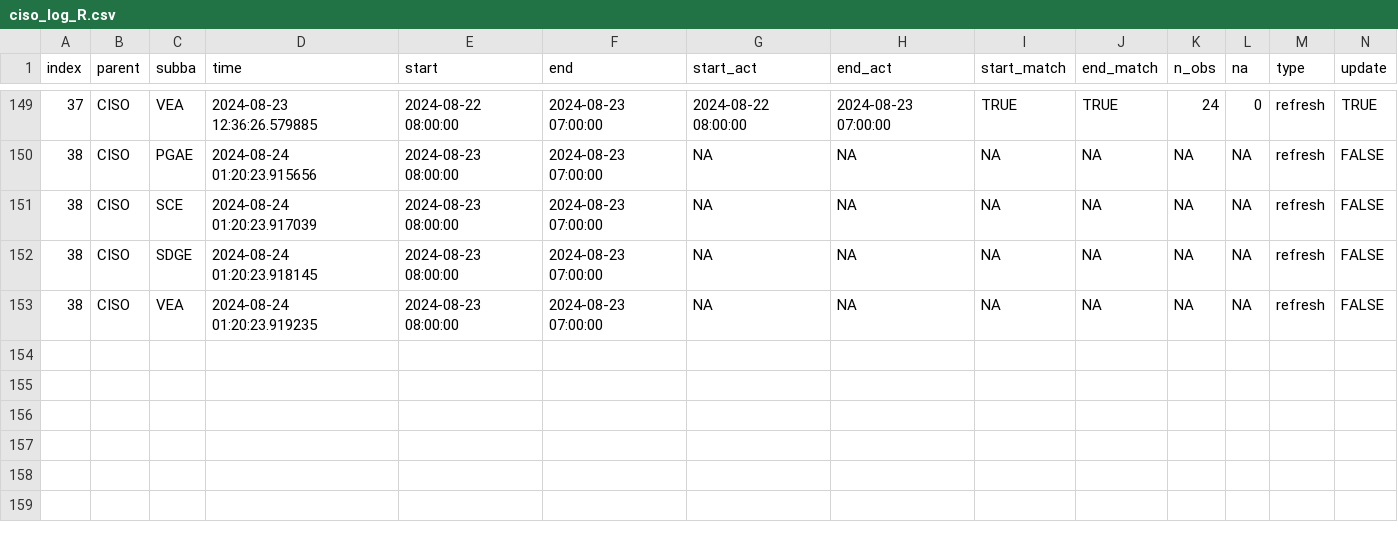
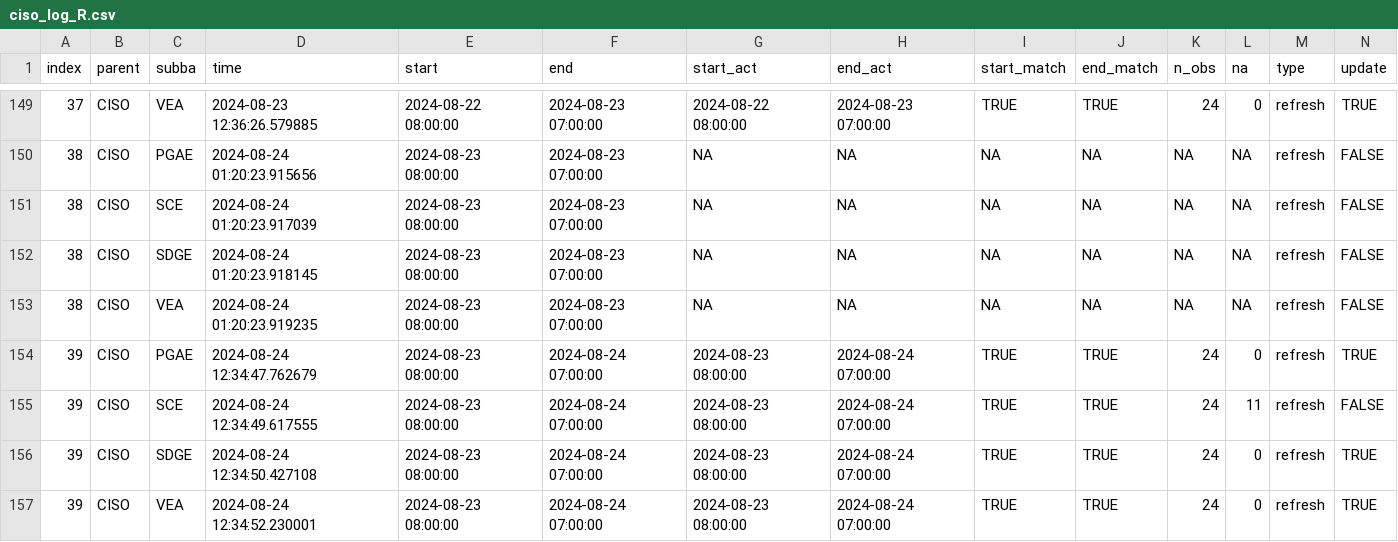
Before and after one commit to datttrian/data-pipeline-automation-with-github-actions, a CSV file: metadata/ciso_log_R.csv, drawn as a sheet; only a part is shown, gaps mark what is left out; rows hold the shown columns only; the diff names each change by its address in the sheet, - before the commit and + after, or states it on an @@ line.

Commit message:
Auto update of the data

```diff
--- a/metadata/ciso_log_R.csv
+++ b/metadata/ciso_log_R.csv
+row 154: 39 | CISO | PGAE | 2024-08-24 12:34:47.762679 | 2024-08-23 08:00:00 | 2024-08-24 07:00:00 | 2024-08-23 08:00:00 | 2024-08-24 07:00:00 | TRUE | TRUE | 24 | 0 | refresh | TRUE
+row 155: 39 | CISO | SCE | 2024-08-24 12:34:49.617555 | 2024-08-23 08:00:00 | 2024-08-24 07:00:00 | 2024-08-23 08:00:00 | 2024-08-24 07:00:00 | TRUE | TRUE | 24 | 11 | refresh | FALSE
+row 156: 39 | CISO | SDGE | 2024-08-24 12:34:50.427108 | 2024-08-23 08:00:00 | 2024-08-24 07:00:00 | 2024-08-23 08:00:00 | 2024-08-24 07:00:00 | TRUE | TRUE | 24 | 0 | refresh | TRUE
+row 157: 39 | CISO | VEA | 2024-08-24 12:34:52.230001 | 2024-08-23 08:00:00 | 2024-08-24 07:00:00 | 2024-08-23 08:00:00 | 2024-08-24 07:00:00 | TRUE | TRUE | 24 | 0 | refresh | TRUE
```
Also changed, not shown: 1 other file.
